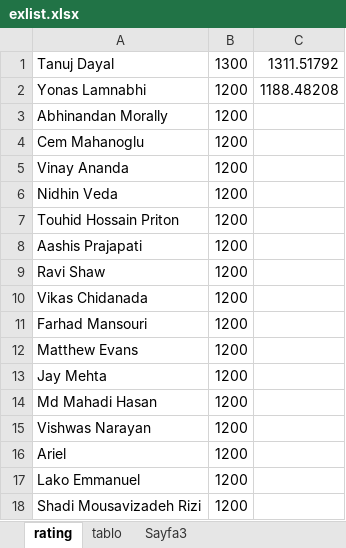
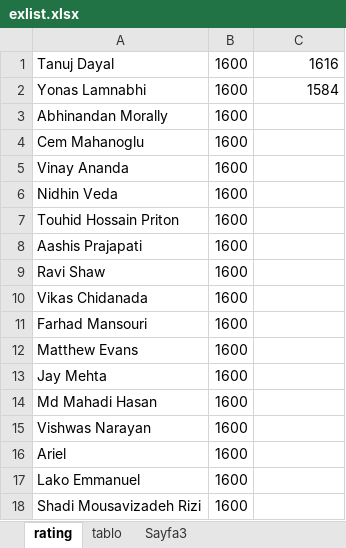
Before and after one commit to Wipfeln/asvelo, an Excel workbook: exlist.xlsx, sheet rating, drawn as a sheet; values as stored, in another font and other column widths than the file's, no borders; the diff names each change by its address in the sheet, - before the commit and + after, or states it on an @@ line.

```diff
--- a/exlist.xlsx (sheet rating)
+++ b/exlist.xlsx (sheet rating)
-B1: 1300
+B1: 1600
-C1: 1311.51792
+C1: 1616
-B2:B18: 1200
+B2:B18: 1600
-C2: 1188.48208
+C2: 1584
```
Also changed, not shown: 1 other file.
